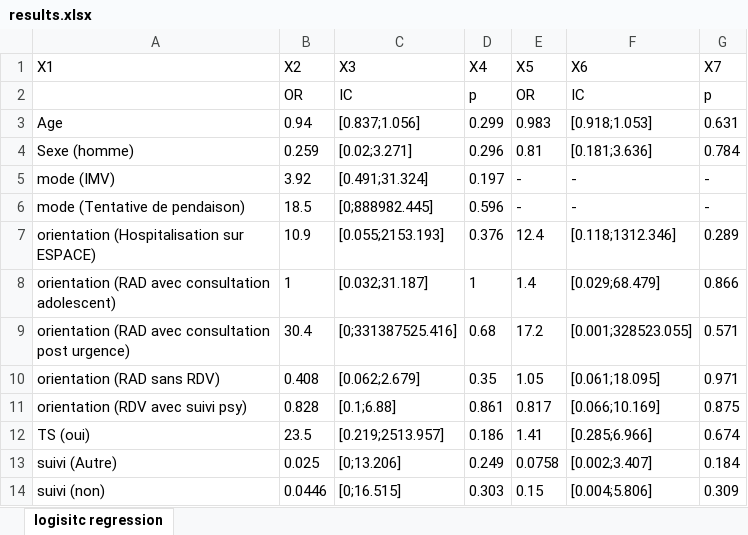
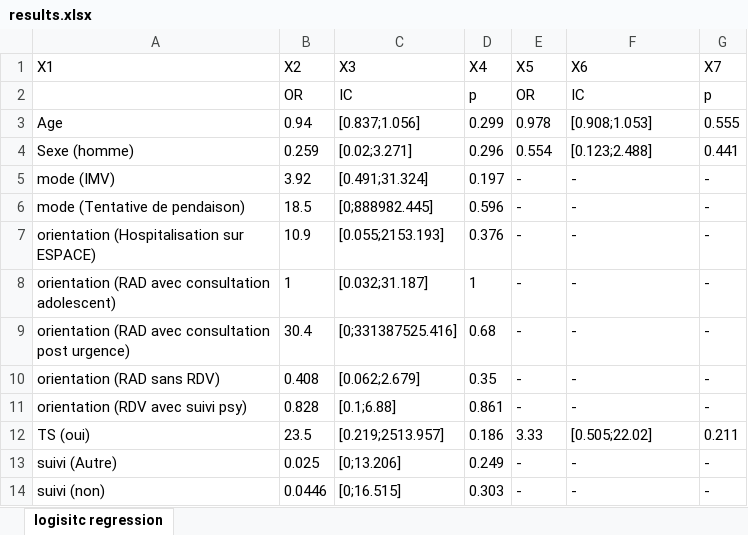
Before and after one commit to TanguyPerennec/Autostats, an Excel workbook: results.xlsx, sheet logisitc regression, drawn as a sheet; only a part is shown; values as stored, in another font and other column widths than the file's, no borders; the diff covers the shown part only; the diff names each change by its address in the sheet, - before the commit and + after, or states it on an @@ line.

```diff
--- a/results.xlsx (sheet logisitc regression)
+++ b/results.xlsx (sheet logisitc regression)
-E3 (X5): 0.983
+E3 (X5): 0.978
-F3 (X6): [0.918;1.053]
+F3 (X6): [0.908;1.053]
-G3 (X7): 0.631
+G3 (X7): 0.555
-E4 (X5): 0.81
+E4 (X5): 0.554
-F4 (X6): [0.181;3.636]
+F4 (X6): [0.123;2.488]
-G4 (X7): 0.784
+G4 (X7): 0.441
-E7 (X5): 12.4
+E7 (X5): -
-F7 (X6): [0.118;1312.346]
+F7 (X6): -
-G7 (X7): 0.289
+G7 (X7): -
-E8 (X5): 1.4
+E8 (X5): -
-F8 (X6): [0.029;68.479]
+F8 (X6): -
-G8 (X7): 0.866
+G8 (X7): -
-E9 (X5): 17.2
+E9 (X5): -
-F9 (X6): [0.001;328523.055]
+F9 (X6): -
-G9 (X7): 0.571
+G9 (X7): -
-E10 (X5): 1.05
+E10 (X5): -
-F10 (X6): [0.061;18.095]
+F10 (X6): -
-G10 (X7): 0.971
+G10 (X7): -
-E11 (X5): 0.817
+E11 (X5): -
-F11 (X6): [0.066;10.169]
+F11 (X6): -
-G11 (X7): 0.875
+G11 (X7): -
-E12 (X5): 1.41
+E12 (X5): 3.33
-F12 (X6): [0.285;6.966]
+F12 (X6): [0.505;22.02]
-G12 (X7): 0.674
+G12 (X7): 0.211
-E13 (X5): 0.0758
+E13 (X5): -
-F13 (X6): [0.002;3.407]
+F13 (X6): -
-G13 (X7): 0.184
+G13 (X7): -
-E14 (X5): 0.15
+E14 (X5): -
-F14 (X6): [0.004;5.806]
+F14 (X6): -
-G14 (X7): 0.309
+G14 (X7): -
```
Also changed, not shown: 21 edited cells elsewhere in this sheet, 12 other files.
